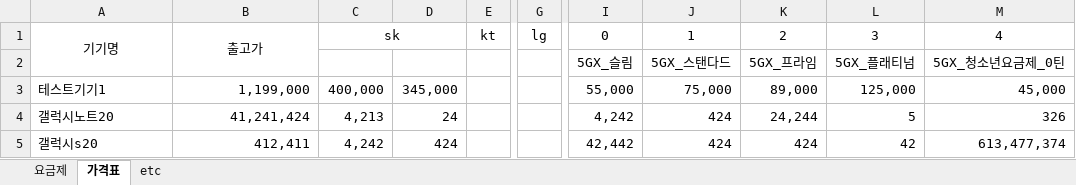
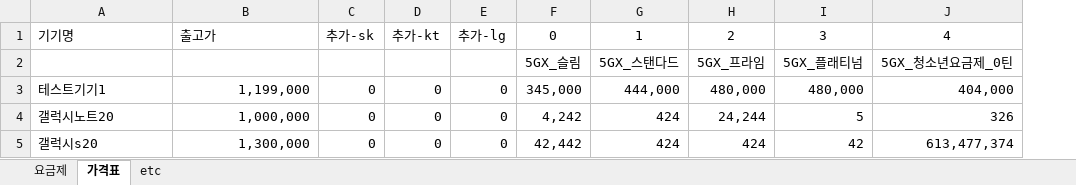
Before and after one commit to Doosies/ppap, an Excel workbook: price.xlsx, sheet 가격표, drawn as a sheet; only a part is shown, gaps mark what is left out; values as stored, in another font and other column widths than the file's, no borders; removed rows and columns are numbered as before the commit, all else as after; the diff covers the shown part only; the diff names each change by its address in the sheet, - before the commit and + after, or states it on an @@ line.

```diff
--- a/price.xlsx (sheet 가격표)
+++ b/price.xlsx (sheet 가격표)
-column C, rows 1-5: sk |  | 400,000 | 4,213 | 4,242
-column D, rows 3-5: 345,000 | 24 | 424
-column E, row 1: kt
-column G, row 1: lg
+column C, rows 1-5: 추가-sk |  | 0 | 0 | 0
+column D, rows 1-5: 추가-kt |  | 0 | 0 | 0
+column E, rows 1-5: 추가-lg |  | 0 | 0 | 0
-A1:B1 alignment: center
+A1:B1 alignment: left
-A1:A2 merged
-B1:B2 merged
-F3: 55,000
+F3: 345,000
-G3: 75,000
+G3: 444,000
-H3: 89,000
+H3: 480,000
-I3: 125,000
+I3: 480,000
-J3: 45,000
+J3: 404,000
-B4: 41,241,424
+B4: 1,000,000
-B5: 412,411
+B5: 1,300,000
```
Also changed, not shown: 2 removed columns elsewhere in this sheet, 2 other files.
